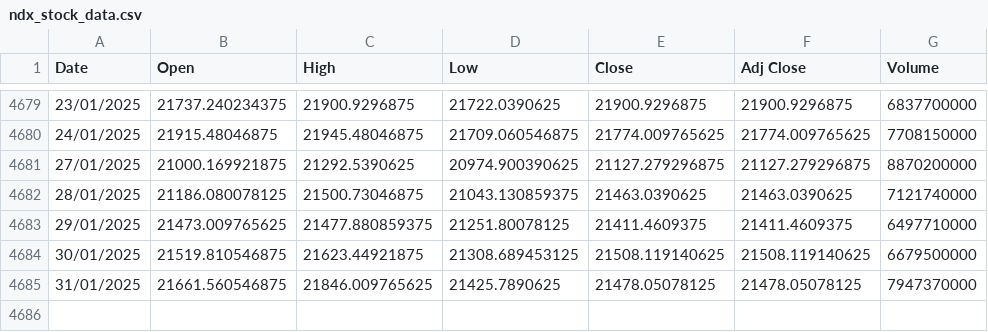
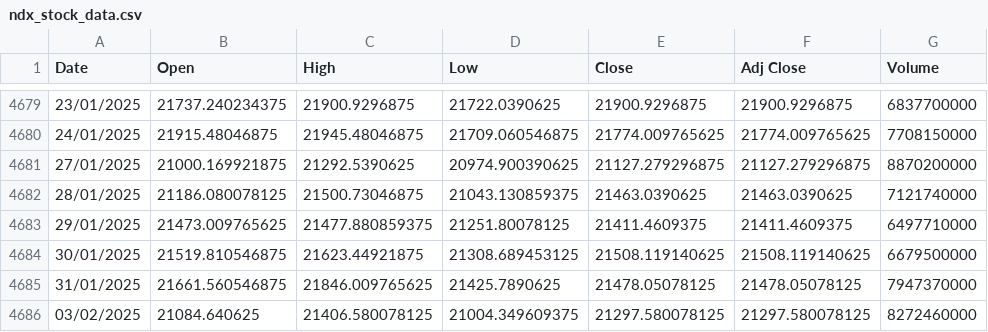
Before and after one commit to eliezerRevach/finance-data, a CSV file: ndx_stock_data.csv, drawn as a sheet; only a part is shown, gaps mark what is left out; the diff names each change by its address in the sheet, - before the commit and + after, or states it on an @@ line.

Commit message:
Update NDX stock data

```diff
--- a/ndx_stock_data.csv
+++ b/ndx_stock_data.csv
+row 4686: 03/02/2025 | 21084.640625 | 21406.580078125 | 21004.349609375 | 21297.580078125 | 21297.580078125 | 8272460000
```
